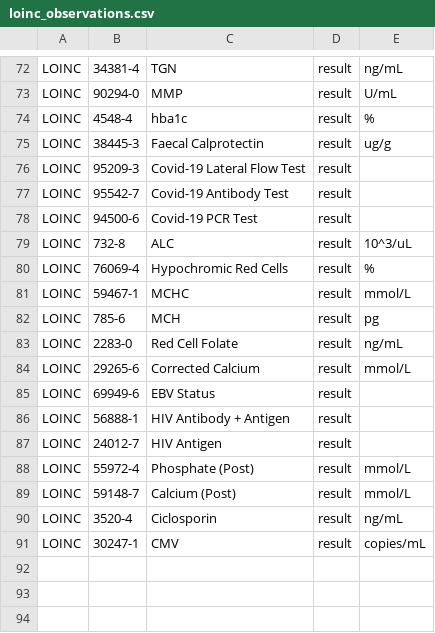
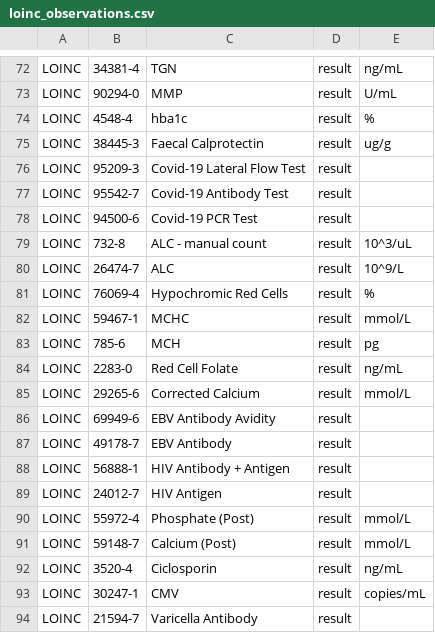
Before and after one commit to renalreg/registry-codes, a CSV file: tables/code_list/loinc_observations.csv, drawn as a sheet; only a part is shown, gaps mark what is left out.

Commit message:
Update loinc_observations.csv

```diff
--- a/tables/code_list/loinc_observations.csv
+++ b/tables/code_list/loinc_observations.csv
@@ -78,3 +78,4 @@ LOINC,95542-7,Covid-19 Antibody Test,result,,,
 LOINC,94500-6,Covid-19 PCR Test,result,,,
-LOINC,732-8,ALC,result,10^3/uL,,
+LOINC,732-8,ALC - manual count,result,10^3/uL,,
+LOINC,26474-7,ALC,result,10^9/L,,
 LOINC,76069-4,Hypochromic Red Cells,result,%,,
@@ -84,3 +85,4 @@ LOINC,2283-0,Red Cell Folate,result,ng/mL,,
 LOINC,29265-6,Corrected Calcium,result,mmol/L,,
-LOINC,69949-6,EBV Status,result,,,
+LOINC,69949-6,EBV Antibody Avidity,result,,,
+LOINC,49178-7,EBV Antibody,result,,,
 LOINC,56888-1,HIV Antibody + Antigen,result,,,
@@ -91 +93,2 @@ LOINC,3520-4,Ciclosporin,result,ng/mL,,
 LOINC,30247-1,CMV,result,copies/mL,,
+LOINC,21594-7,Varicella Antibody,result,,,
```
